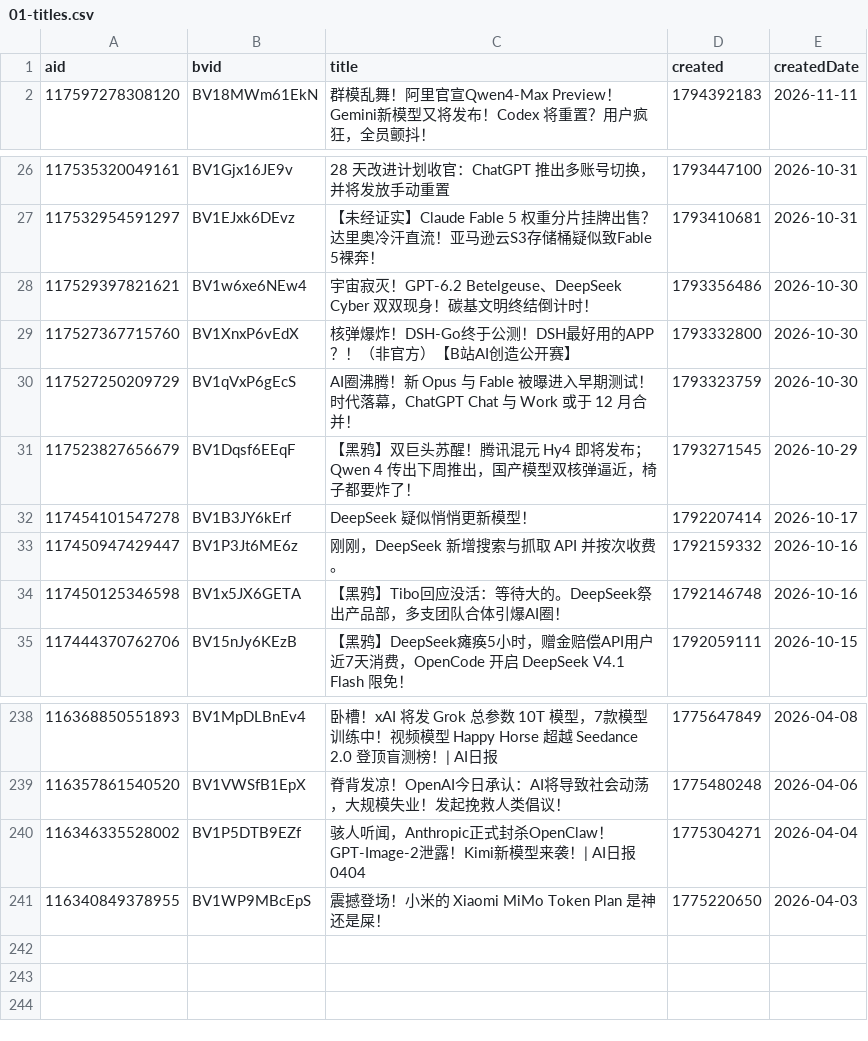
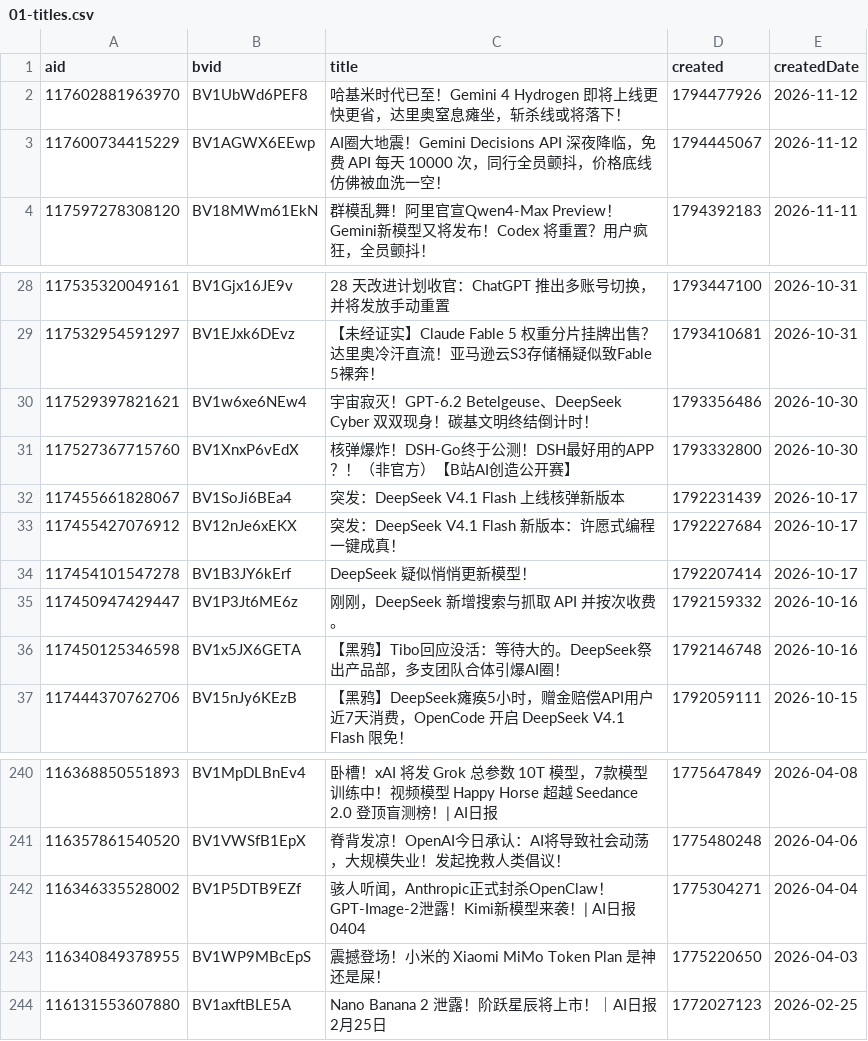
Before and after one commit to ChouChiu/heya-skill, a CSV file: skills/heya-title-style/references/01-titles.csv, drawn as a sheet; only a part is shown, gaps mark what is left out; removed rows and columns are numbered as before the commit, all else as after; the diff names each change by its address in the sheet, - before the commit and + after, or states it on an @@ line.

```diff
--- a/skills/heya-title-style/references/01-titles.csv
+++ b/skills/heya-title-style/references/01-titles.csv
+row 2: 117602881963970 | BV1UbWd6PEF8 | 哈基米时代已至！Gemini 4 Hydrogen 即将上线更快更省，达里奥窒息瘫坐，斩杀线或将落下！ | 1794477926 | 2026-11-12
+row 3: 117600734415229 | BV1AGWX6EEwp | AI圈大地震！Gemini Decisions API 深夜降临，免费 API 每天 10000 次，同行全员颤抖，价格底线仿佛被血洗一空！ | 1794445067 | 2026-11-12
-row 30: 117527250209729 | BV1qVxP6gEcS | AI圈沸腾！新 Opus 与 Fable 被曝进入早期测试！时代落幕，ChatGPT Chat 与 Work 或于 12 月合并！ | 1793323759 | 2026-10-30
-row 31: 117523827656679 | BV1Dqsf6EEqF | 【黑鸦】双巨头苏醒！腾讯混元 Hy4 即将发布；Qwen 4 传出下周推出，国产模型双核弹逼近，椅子都要炸了！ | 1793271545 | 2026-10-29
+row 32: 117455661828067 | BV1SoJi6BEa4 | 突发：DeepSeek V4.1 Flash 上线核弹新版本 | 1792231439 | 2026-10-17
+row 33: 117455427076912 | BV12nJe6xEKX | 突发：DeepSeek V4.1 Flash 新版本：许愿式编程一键成真！ | 1792227684 | 2026-10-17
+row 244: 116131553607880 | BV1axftBLE5A | Nano Banana 2 泄露！阶跃星辰将上市！｜AI日报2月25日 | 1772027123 | 2026-02-25
```
Also changed, not shown: 4 other files.
